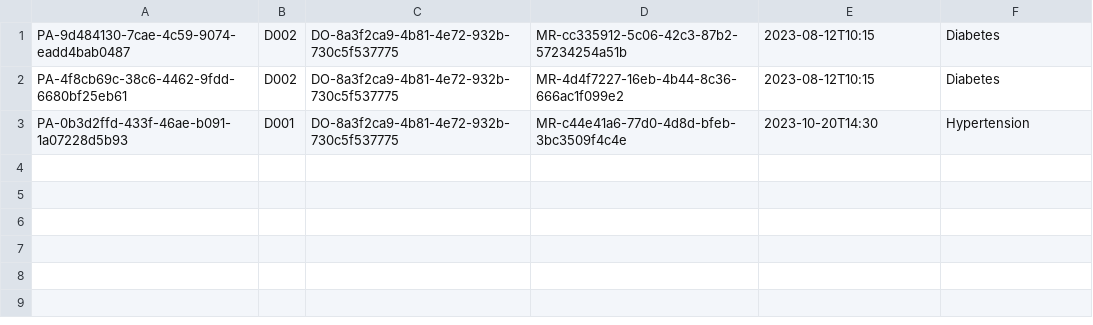
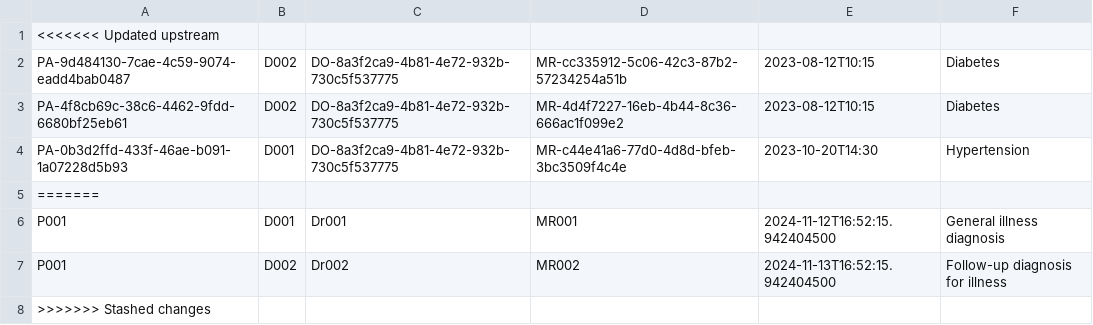
Before and after one commit to KCCHONG1997/HMSApp, a CSV file: src/repository/data/diagnosis_records.csv, drawn as a sheet.

```diff
--- a/src/repository/data/diagnosis_records.csv
+++ b/src/repository/data/diagnosis_records.csv
@@ -1 +1,2 @@
+<<<<<<< Updated upstream
 PA-9d484130-7cae-4c59-9074-eadd4bab0487,D002,DO-8a3f2ca9-4b81-4e72-932b-730c5f537775,MR-cc335912-5c06-42c3-87b2-57234254a51b,2023-08-12T10:15,Diabetes
@@ -3 +4,5 @@ PA-4f8cb69c-38c6-4462-9fdd-6680bf25eb61,D002,DO-8a3f2ca9-4b81-4e72-932b-730c5f53
 PA-0b3d2ffd-433f-46ae-b091-1a07228d5b93,D001,DO-8a3f2ca9-4b81-4e72-932b-730c5f537775,MR-c44e41a6-77d0-4d8d-bfeb-3bc3509f4c4e,2023-10-20T14:30,Hypertension
+=======
+P001,D001,Dr001,MR001,2024-11-12T16:52:15.942404500,"General illness diagnosis"
+P001,D002,Dr002,MR002,2024-11-13T16:52:15.942404500,"Follow-up diagnosis for illness"
+>>>>>>> Stashed changes
```
Also changed, not shown: src/repository/data/prescribed_medications.csv, 12 other files.
